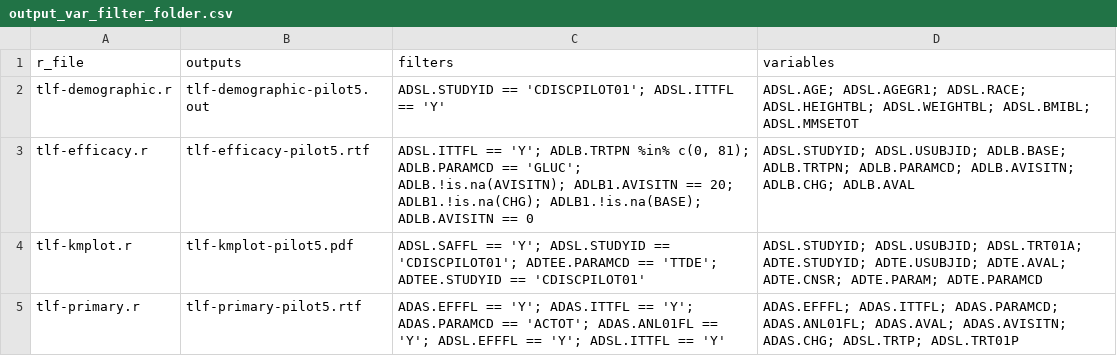
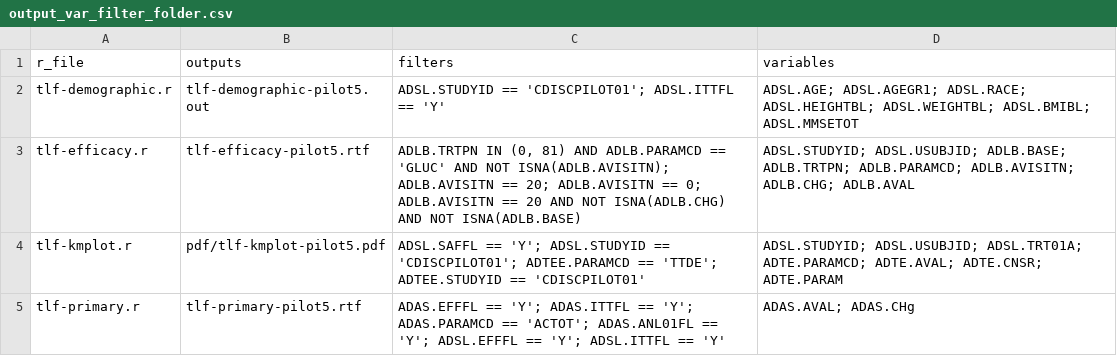
Before and after one commit to lengning/adrg_llm_utils, a CSV file: outputs/output_var_filter_folder.csv, drawn as a sheet.

```diff
--- a/outputs/output_var_filter_folder.csv
+++ b/outputs/output_var_filter_folder.csv
@@ -2,4 +2,4 @@ r_file,outputs,filters,variables
 tlf-demographic.r,tlf-demographic-pilot5.out,ADSL.STUDYID == 'CDISCPILOT01'; ADSL.ITTFL == 'Y',ADSL.AGE; ADSL.AGEGR1; ADSL.RACE; ADSL.HEIGHTBL; ADSL.WEIGHTBL; ADSL.BMIBL; ADSL.MMSETOT
-tlf-efficacy.r,tlf-efficacy-pilot5.rtf,"ADSL.ITTFL == 'Y'; ADLB.TRTPN %in% c(0, 81); ADLB.PARAMCD == 'GLUC'; ADLB.!is.na(AVISITN); ADLB1.AVISITN == 20; ADLB1.!is.na(CHG); ADLB1.!is.na(BASE); ADLB.AVISITN == 0",ADSL.STUDYID; ADSL.USUBJID; ADLB.BASE; ADLB.TRTPN; ADLB.PARAMCD; ADLB.AVISITN; ADLB.CHG; ADLB.AVAL
-tlf-kmplot.r,tlf-kmplot-pilot5.pdf,ADSL.SAFFL == 'Y'; ADSL.STUDYID == 'CDISCPILOT01'; ADTEE.PARAMCD == 'TTDE'; ADTEE.STUDYID == 'CDISCPILOT01',ADSL.STUDYID; ADSL.USUBJID; ADSL.TRT01A; ADTE.STUDYID; ADTE.USUBJID; ADTE.AVAL; ADTE.CNSR; ADTE.PARAM; ADTE.PARAMCD
-tlf-primary.r,tlf-primary-pilot5.rtf,ADAS.EFFFL == 'Y'; ADAS.ITTFL == 'Y'; ADAS.PARAMCD == 'ACTOT'; ADAS.ANL01FL == 'Y'; ADSL.EFFFL == 'Y'; ADSL.ITTFL == 'Y',ADAS.EFFFL; ADAS.ITTFL; ADAS.PARAMCD; ADAS.ANL01FL; ADAS.AVAL; ADAS.AVISITN; ADAS.CHG; ADSL.TRTP; ADSL.TRT01P
+tlf-efficacy.r,tlf-efficacy-pilot5.rtf,"ADLB.TRTPN IN (0, 81) AND ADLB.PARAMCD == 'GLUC' AND NOT ISNA(ADLB.AVISITN); ADLB.AVISITN == 20; ADLB.AVISITN == 0; ADLB.AVISITN == 20 AND NOT ISNA(ADLB.CHG) AND NOT ISNA(ADLB.BASE)",ADSL.STUDYID; ADSL.USUBJID; ADLB.BASE; ADLB.TRTPN; ADLB.PARAMCD; ADLB.AVISITN; ADLB.CHG; ADLB.AVAL
+tlf-kmplot.r,pdf/tlf-kmplot-pilot5.pdf,ADSL.SAFFL == 'Y'; ADSL.STUDYID == 'CDISCPILOT01'; ADTEE.PARAMCD == 'TTDE'; ADTEE.STUDYID == 'CDISCPILOT01',ADSL.STUDYID; ADSL.USUBJID; ADSL.TRT01A; ADTE.PARAMCD; ADTE.AVAL; ADTE.CNSR; ADTE.PARAM
+tlf-primary.r,tlf-primary-pilot5.rtf,ADAS.EFFFL == 'Y'; ADAS.ITTFL == 'Y'; ADAS.PARAMCD == 'ACTOT'; ADAS.ANL01FL == 'Y'; ADSL.EFFFL == 'Y'; ADSL.ITTFL == 'Y',ADAS.AVAL; ADAS.CHg
```
Also changed, not shown: outputs/adam_programs.csv, outputs/pkg_descriptions.csv, 13 other files.
